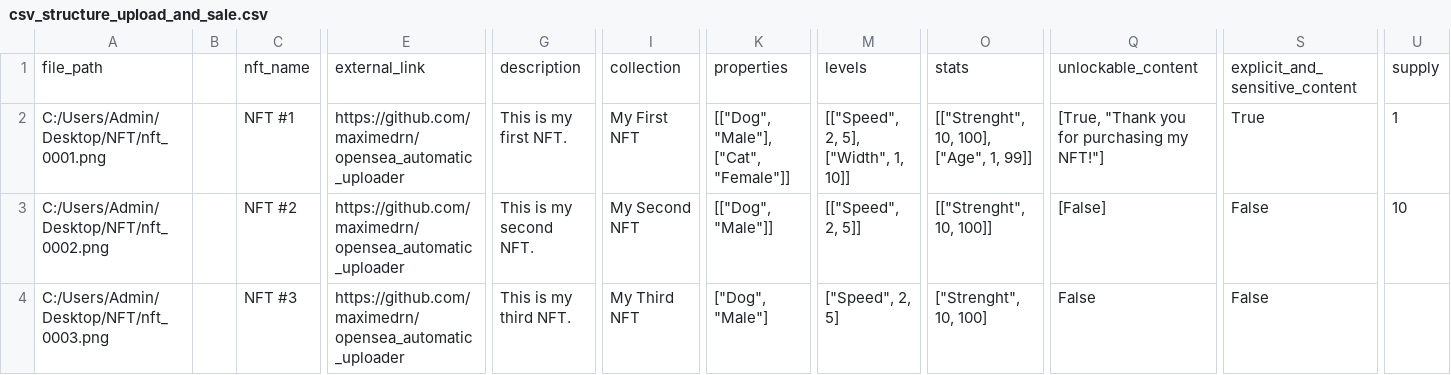
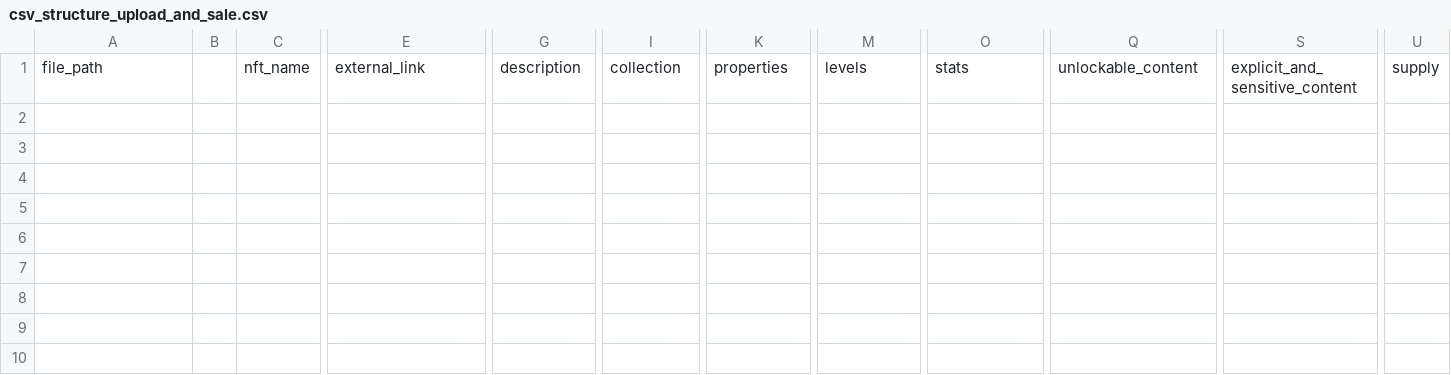
Before and after one commit to maximedrn/opensea-automatic-bulk-upload-and-sale, a CSV file: data/csv_structure_upload_and_sale.csv, drawn as a sheet; only a part is shown, gaps mark what is left out; rows hold the shown columns only; the diff names each change by its address in the sheet, - before the commit and + after, or states it on an @@ line.

Commit message:
Update csv_structure_upload_and_sale.csv

```diff
--- a/data/csv_structure_upload_and_sale.csv
+++ b/data/csv_structure_upload_and_sale.csv
-row 2: C:/Users/Admin/Desktop/NFT/nft_0001.png |  | NFT #1 | https://github.com/maximedrn/opensea_automatic_uploader | This is my first NFT. | My First NFT | [["Dog", "Male"], ["Cat", "Female"]] | [["Speed", 2, 5], ["Width", 1, 10]] | [["Strenght", 10, 100], ["Age", 1, 99]] | [True, "Thank you for purchasing my NFT!"] | True | 1
-row 3: C:/Users/Admin/Desktop/NFT/nft_0002.png |  | NFT #2 | https://github.com/maximedrn/opensea_automatic_uploader | This is my second NFT. | My Second NFT | [["Dog", "Male"]] | [["Speed", 2, 5]] | [["Strenght", 10, 100]] | [False] | False | 10
-row 4: C:/Users/Admin/Desktop/NFT/nft_0003.png |  | NFT #3 | https://github.com/maximedrn/opensea_automatic_uploader | This is my third NFT. | My Third NFT | ["Dog", "Male"] | ["Speed", 2, 5] | ["Strenght", 10, 100] | False | False
```
